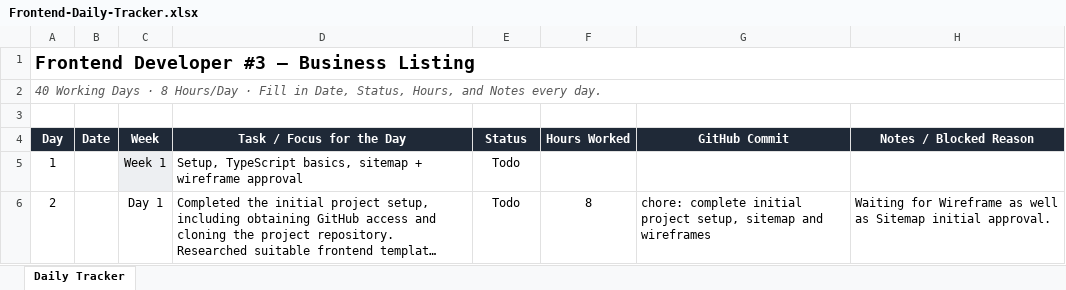
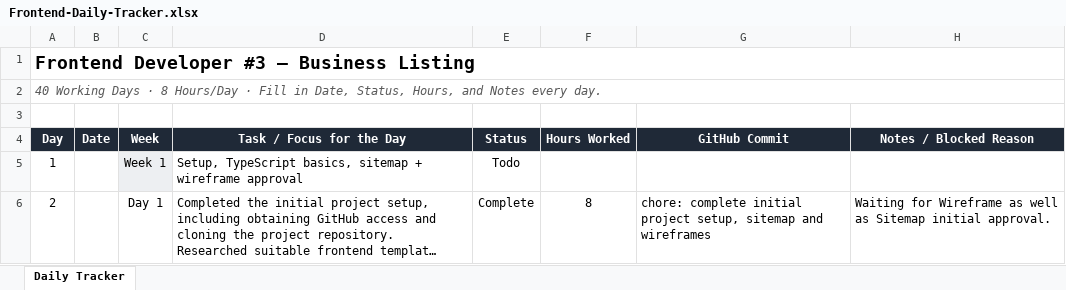
Before and after one commit to AdityaPudasaini/Business-Listing, an Excel workbook: frontend/Frontend-Daily-Tracker.xlsx, sheet Daily Tracker, drawn as a sheet; only a part is shown; long unchanged cells end in …; values as stored, in another font and other column widths than the file's, no borders; conditional formats not drawn; the diff covers the shown part only; the diff names each change by its address in the sheet, - before the commit and + after, or states it on an @@ line.

```diff
--- a/frontend/Frontend-Daily-Tracker.xlsx (sheet Daily Tracker)
+++ b/frontend/Frontend-Daily-Tracker.xlsx (sheet Daily Tracker)
-E6 (Status): Todo
+E6 (Status): Complete
```
Also changed, not shown: 6 edited cells elsewhere in this sheet.
